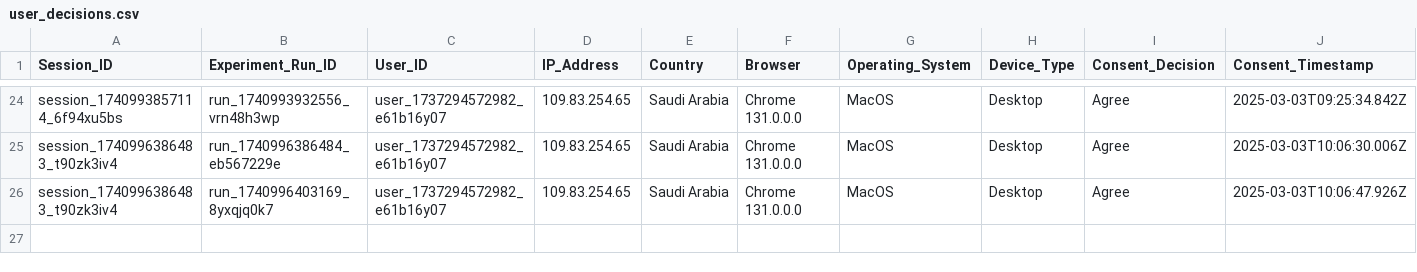
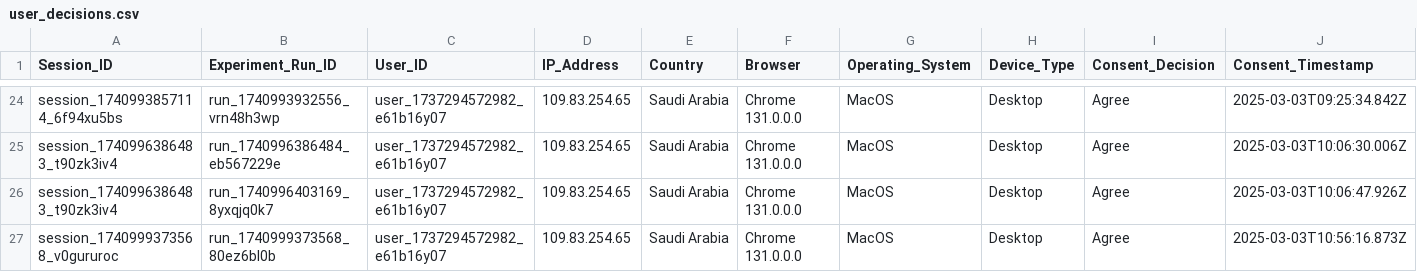
Before and after one commit to MARAM701/tracking-server, a CSV file: data/user_decisions.csv, drawn as a sheet; only a part is shown, gaps mark what is left out; rows hold the shown columns only; the diff names each change by its address in the sheet, - before the commit and + after, or states it on an @@ line.

Commit message:
Update tracking data

```diff
--- a/data/user_decisions.csv
+++ b/data/user_decisions.csv
+row 27: session_1740999373568_v0gururoc | run_1740999373568_80ez6bl0b | user_1737294572982_e61b16y07 | 109.83.254.65 | Saudi Arabia | Chrome 131.0.0.0 | MacOS | Desktop | Agree | 2025-03-03T10:56:16.873Z
```
